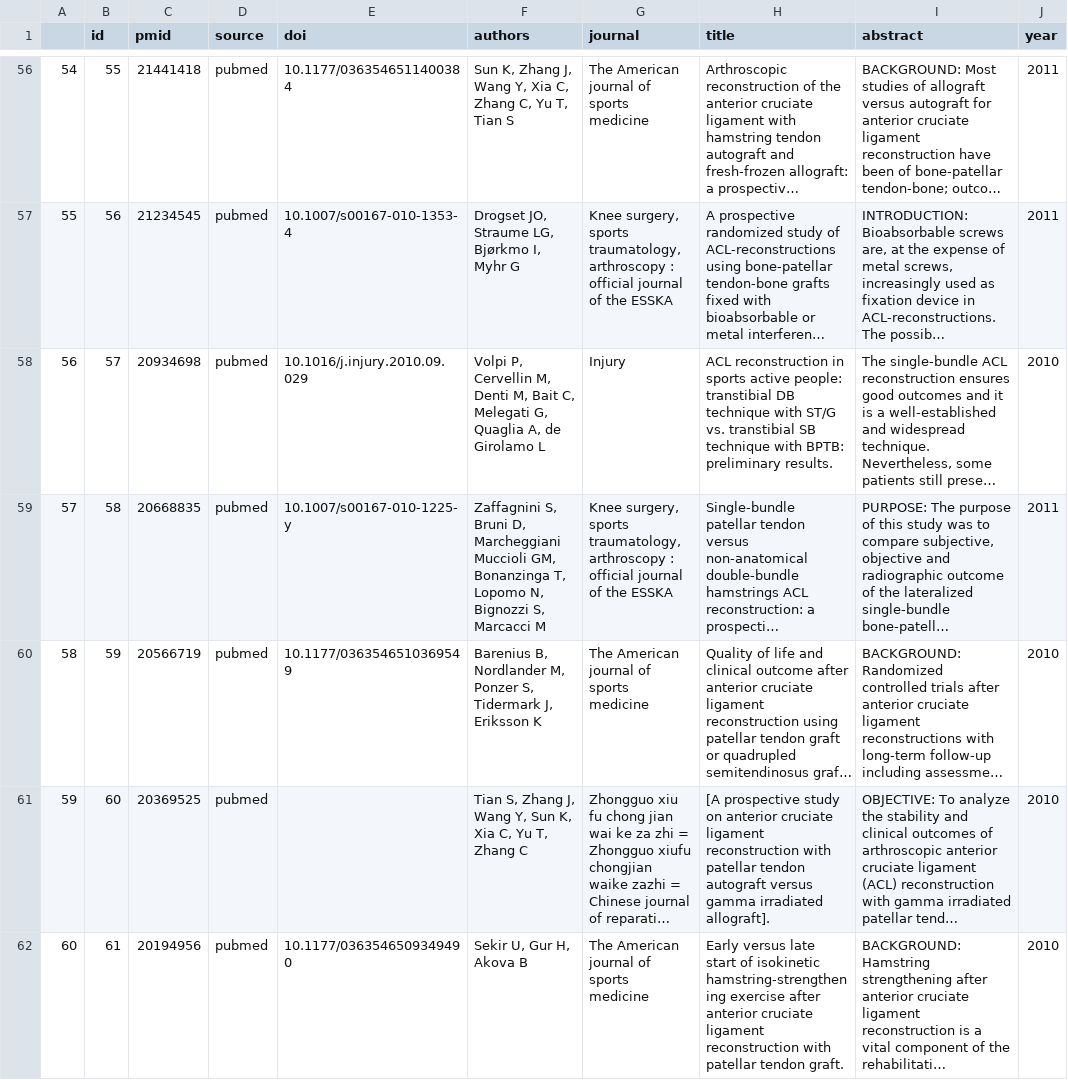
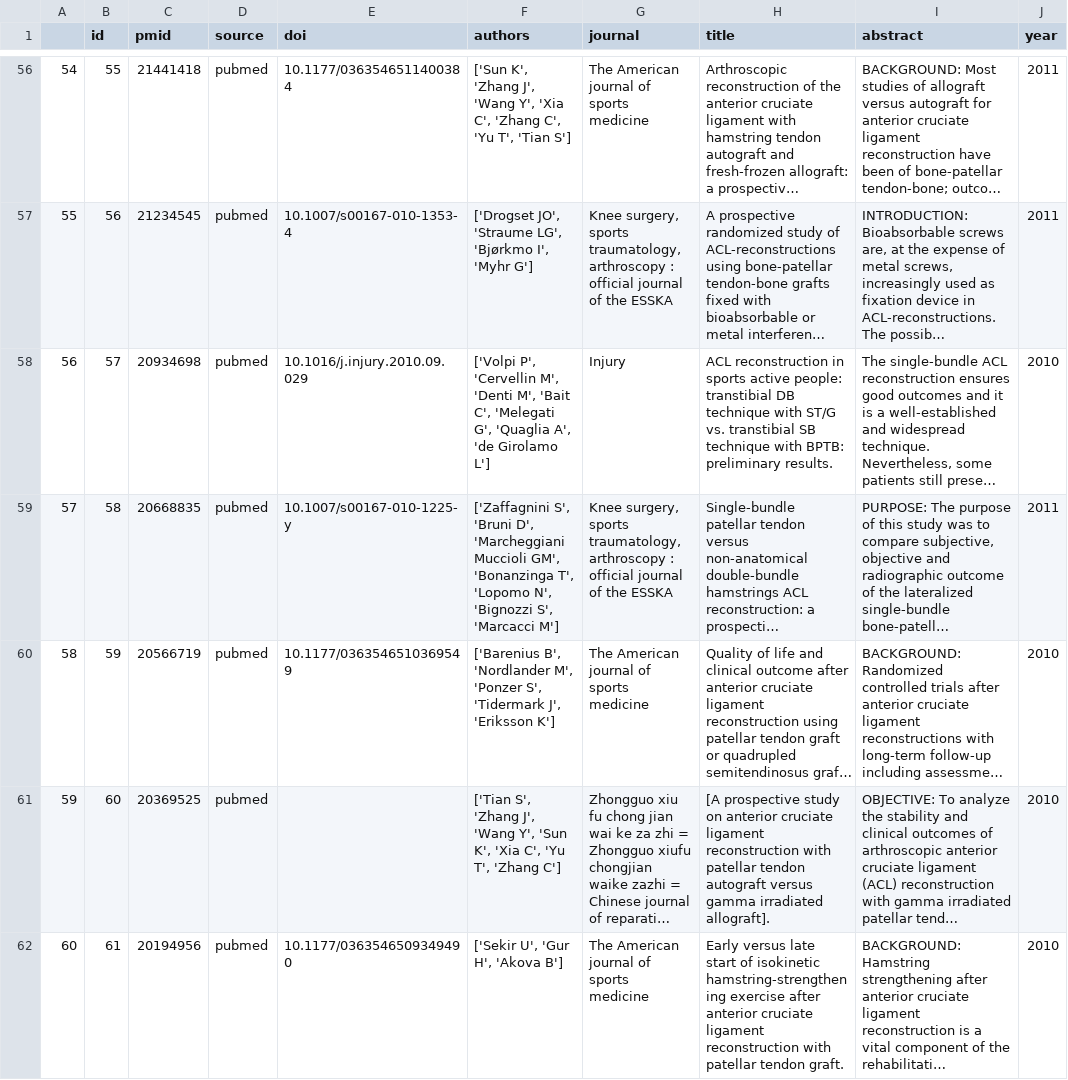
Before and after one commit to d-wkim/phd, a CSV file: data/patellar.csv, drawn as a sheet; only a part is shown, gaps mark what is left out; long unchanged cells end in …; the diff covers the shown part only; the diff names each change by its address in the sheet, - before the commit and + after, or states it on an @@ line.

```diff
--- a/data/patellar.csv
+++ b/data/patellar.csv
-F56 (authors): Sun K, Zhang J, Wang Y, Xia C, Zhang C, Yu T, Tian S
+F56 (authors): ['Sun K', 'Zhang J', 'Wang Y', 'Xia C', 'Zhang C', 'Yu T', 'Tian S']
-F57 (authors): Drogset JO, Straume LG, Bjørkmo I, Myhr G
+F57 (authors): ['Drogset JO', 'Straume LG', 'Bjørkmo I', 'Myhr G']
-F58 (authors): Volpi P, Cervellin M, Denti M, Bait C, Melegati G, Quaglia A, de Girolamo L
+F58 (authors): ['Volpi P', 'Cervellin M', 'Denti M', 'Bait C', 'Melegati G', 'Quaglia A', 'de Girolamo L']
-F59 (authors): Zaffagnini S, Bruni D, Marcheggiani Muccioli GM, Bonanzinga T, Lopomo N, Bignozzi S, Marcacci M
+F59 (authors): ['Zaffagnini S', 'Bruni D', 'Marcheggiani Muccioli GM', 'Bonanzinga T', 'Lopomo N', 'Bignozzi S', 'Marcacci M']
-F60 (authors): Barenius B, Nordlander M, Ponzer S, Tidermark J, Eriksson K
+F60 (authors): ['Barenius B', 'Nordlander M', 'Ponzer S', 'Tidermark J', 'Eriksson K']
-F61 (authors): Tian S, Zhang J, Wang Y, Sun K, Xia C, Yu T, Zhang C
+F61 (authors): ['Tian S', 'Zhang J', 'Wang Y', 'Sun K', 'Xia C', 'Yu T', 'Zhang C']
-F62 (authors): Sekir U, Gur H, Akova B
+F62 (authors): ['Sekir U', 'Gur H', 'Akova B']
```
Also changed, not shown: 132 edited cells elsewhere in this file, data/co_plt.csv, data/co_ta.csv, 28 other files.
